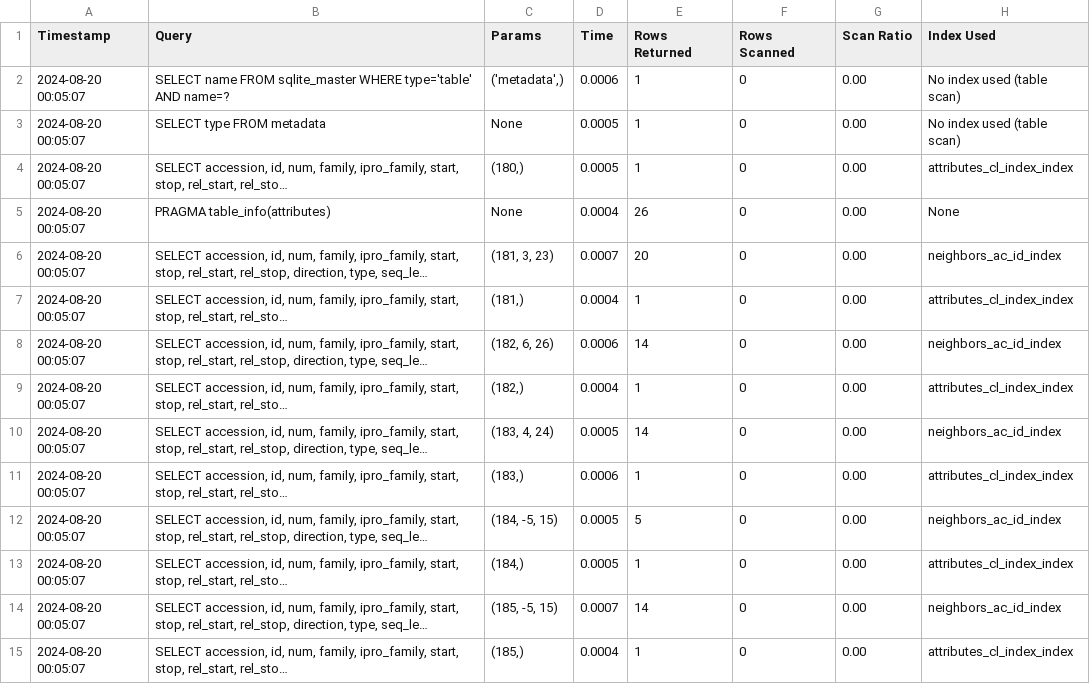
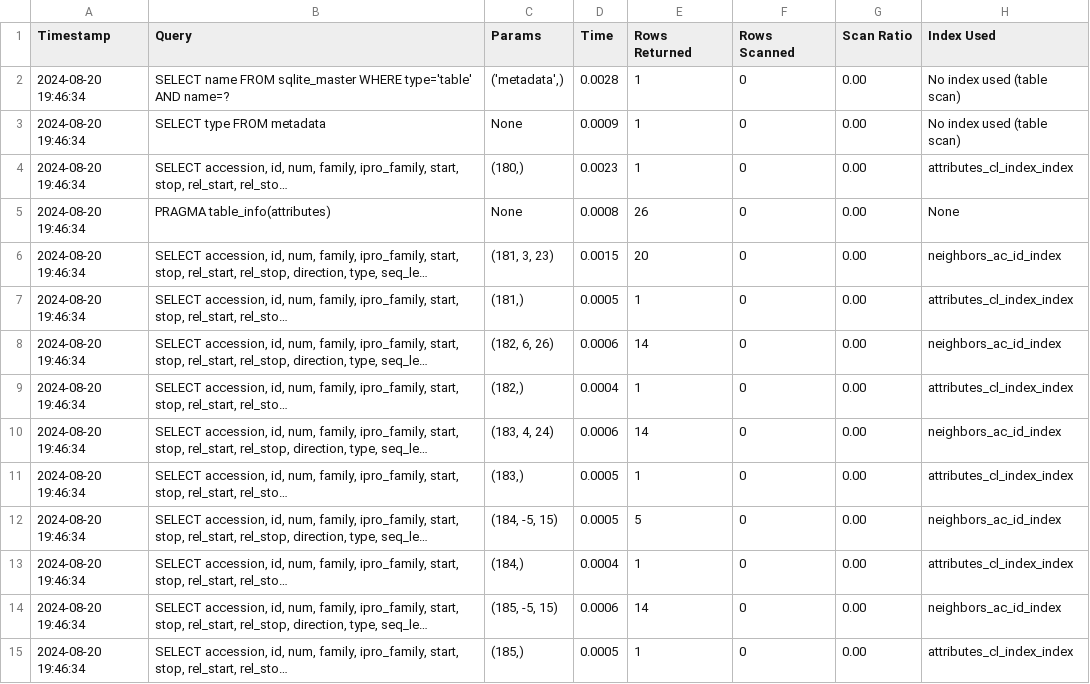
Before and after one commit to EnzymeFunctionInitiative/EFIToolsKBase_GND_Widget, a CSV file: query_metrics.csv, drawn as a sheet; only a part is shown; long unchanged cells end in …; the diff covers the shown part only; the diff names each change by its address in the sheet, - before the commit and + after, or states it on an @@ line.

```diff
--- a/query_metrics.csv
+++ b/query_metrics.csv
-A2:A15 (Timestamp): 2024-08-20 00:05:07
+A2:A15 (Timestamp): 2024-08-20 19:46:34
-D2 (Time): 0.0006
+D2 (Time): 0.0028
-D3 (Time): 0.0005
+D3 (Time): 0.0009
-D4 (Time): 0.0005
+D4 (Time): 0.0023
-D5 (Time): 0.0004
+D5 (Time): 0.0008
-D6 (Time): 0.0007
+D6 (Time): 0.0015
-D7 (Time): 0.0004
+D7 (Time): 0.0005
-D10 (Time): 0.0005
+D10 (Time): 0.0006
-D11 (Time): 0.0006
+D11 (Time): 0.0005
-D13 (Time): 0.0005
+D13 (Time): 0.0004
-D14 (Time): 0.0007
+D14 (Time): 0.0006
-D15 (Time): 0.0004
+D15 (Time): 0.0005
```
Also changed, not shown: 40 edited cells elsewhere in this file, 4 other files.
